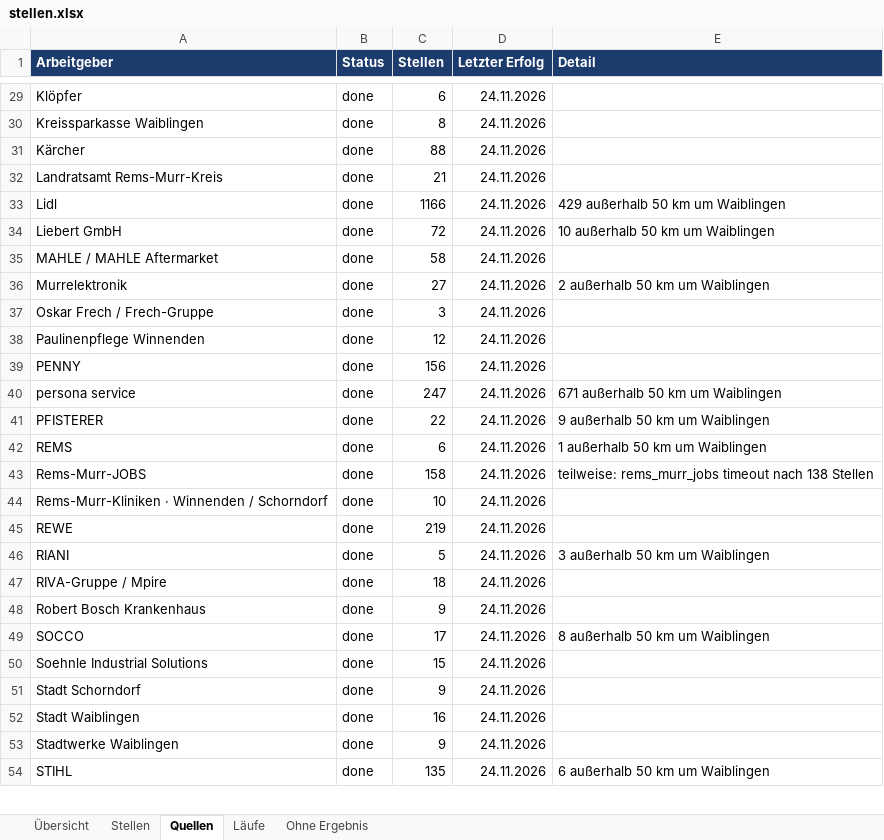
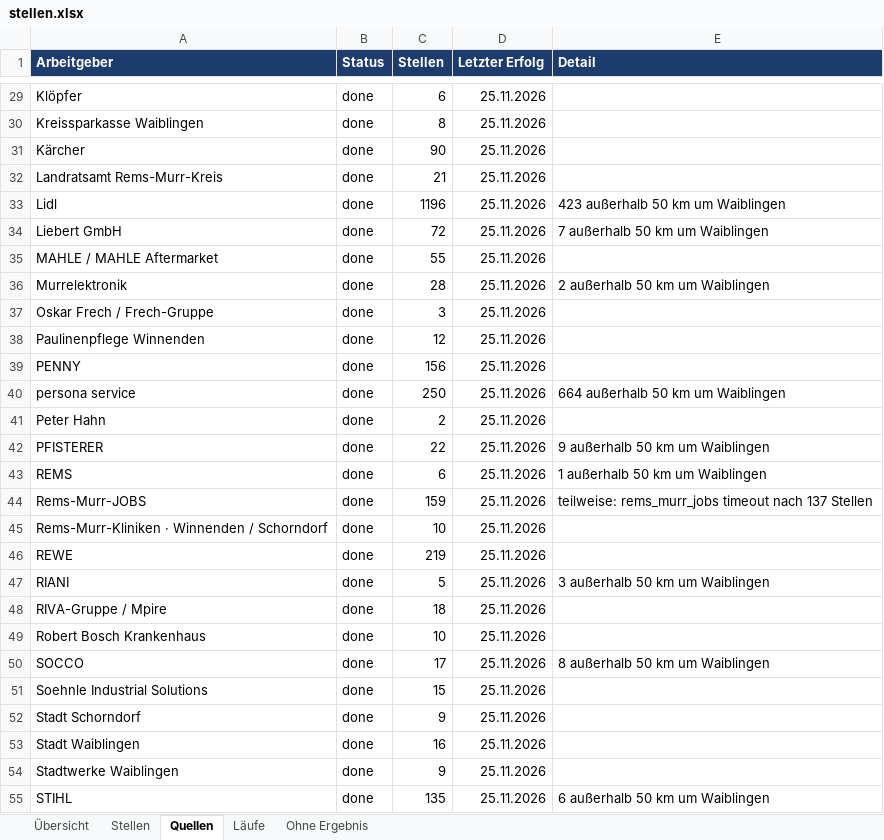
Before and after one commit to Penetrationpasi-hub/ScrapJobs, an Excel workbook: stellen.xlsx, sheet Quellen, drawn as a sheet; only a part is shown, gaps mark what is left out; values as stored, in another font and other column widths than the file's, no borders; addresses are those after the commit; the diff covers the shown part only; the diff names each change by its address in the sheet, - before the commit and + after, or states it on an @@ line.

Commit message:
Stellenkatalog 2026-11-25

```diff
--- a/stellen.xlsx (sheet Quellen)
+++ b/stellen.xlsx (sheet Quellen)
-D29:D40 (Letzter Erfolg): 24.11.2026
+D29:D40 (Letzter Erfolg): 25.11.2026
-C31 (Stellen): 88
+C31 (Stellen): 90
-C33 (Stellen): 1166
+C33 (Stellen): 1196
-E33 (Detail): 429 außerhalb 50 km um Waiblingen
+E33 (Detail): 423 außerhalb 50 km um Waiblingen
-E34 (Detail): 10 außerhalb 50 km um Waiblingen
+E34 (Detail): 7 außerhalb 50 km um Waiblingen
-C35 (Stellen): 58
+C35 (Stellen): 55
-C36 (Stellen): 27
+C36 (Stellen): 28
-C40 (Stellen): 247
+C40 (Stellen): 250
-E40 (Detail): 671 außerhalb 50 km um Waiblingen
+E40 (Detail): 664 außerhalb 50 km um Waiblingen
+row 41: Peter Hahn | done | 2 | 25.11.2026
-D42:D55 (Letzter Erfolg): 24.11.2026
+D42:D55 (Letzter Erfolg): 25.11.2026
-C44 (Stellen): 158
+C44 (Stellen): 159
-E44 (Detail): …timeout nach 138 Stellen
+E44 (Detail): …timeout nach 137 Stellen
-C49 (Stellen): 9
+C49 (Stellen): 10
```
Also changed, not shown: 1 removed row and 42 edited cells elsewhere in this sheet, sheet Stellen, sheet Läufe, sheet Ohne Ergebnis, sheet Übersicht, 3 other files.
